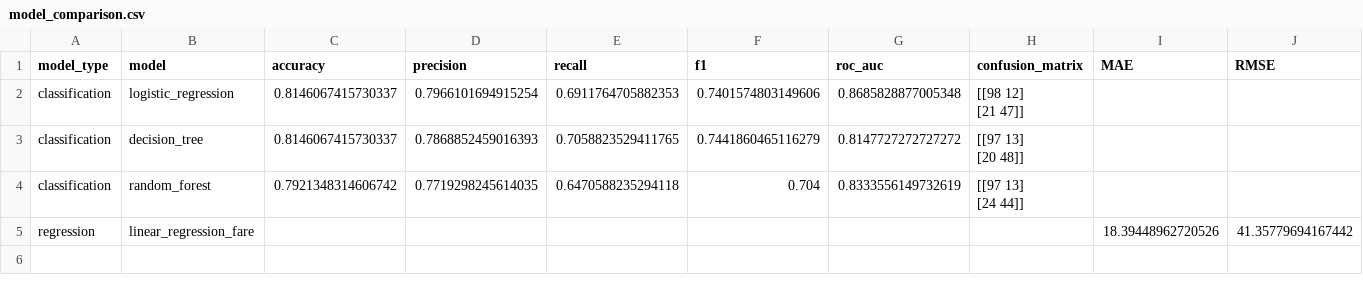
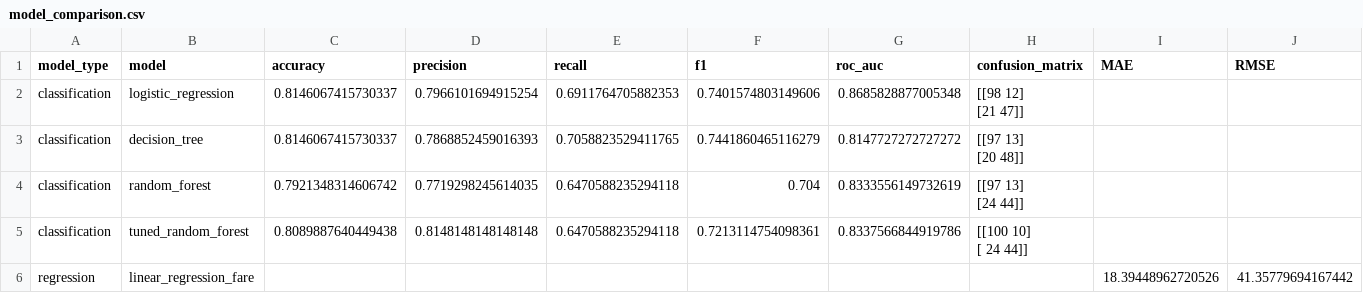
Before and after one commit to Gandhamvinaykumar/Zepto-AI-ML-Capstone, a CSV file: analytics/model_comparison.csv, drawn as a sheet; only a part is shown; rows hold the shown columns only; ↵ is a line break in a cell; the diff names each change by its address in the sheet, - before the commit and + after, or states it on an @@ line.

Commit message:
Compare tuned forest before saving best pipeline

```diff
--- a/analytics/model_comparison.csv
+++ b/analytics/model_comparison.csv
+row 5: classification | tuned_random_forest | 0.8089887640449438 | 0.8148148148148148 | 0.6470588235294118 | 0.7213114754098361 | 0.8337566844919786 | [[100 10] ↵ [ 24 44]]
```
Also changed, not shown: analytics/model_metrics.csv, 4 other files.
